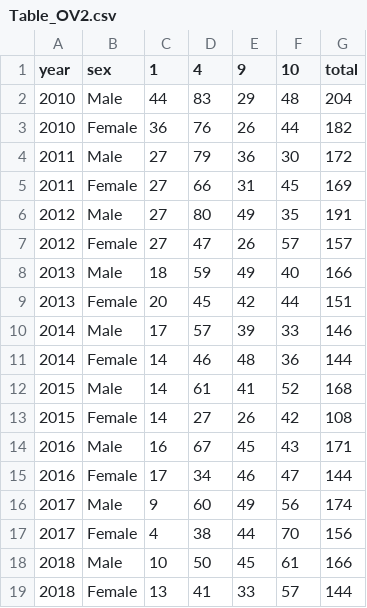
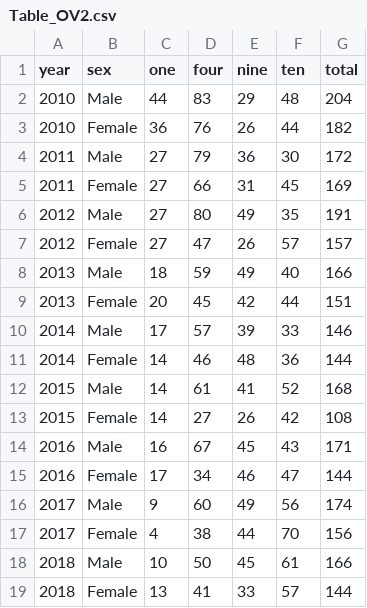
Before and after one commit to KirstieMcCown/finalproject, a CSV file: data_cleaning/finaldata/Table_OV2.csv, drawn as a sheet.

```diff
--- a/data_cleaning/finaldata/Table_OV2.csv
+++ b/data_cleaning/finaldata/Table_OV2.csv
@@ -1,2 +1,2 @@
-year,sex,1,4,9,10,total
+year,sex,one,four,nine,ten,total
 2010,Male,44,83,29,48,204
```
Also changed, not shown: data_cleaning/finaldata/Table_LA4.csv, data_cleaning/finaldata/Table_S8.csv, 4 other files.
